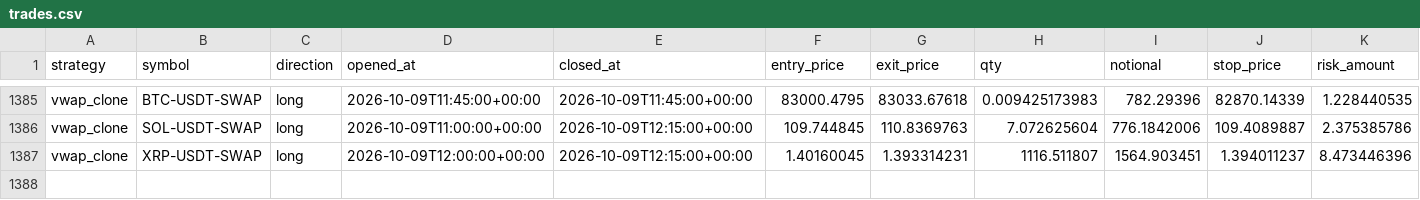
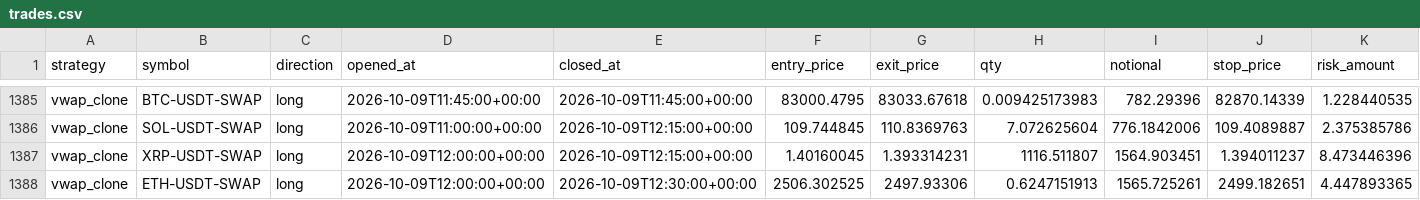
Before and after one commit to klonnist/crypto-paper-bot, a CSV file: ledgers_scalp/vwap_clone/trades.csv, drawn as a sheet; only a part is shown, gaps mark what is left out; rows hold the shown columns only; the diff names each change by its address in the sheet, - before the commit and + after, or states it on an @@ line.

```diff
--- a/ledgers_scalp/vwap_clone/trades.csv
+++ b/ledgers_scalp/vwap_clone/trades.csv
+row 1388: vwap_clone | ETH-USDT-SWAP | long | 2026-10-09T12:00:00+00:00 | 2026-10-09T12:30:00+00:00 | 2506.302525 | 2497.93306 | 0.6247151913 | 1565.725261 | 2499.182651 | 4.447893365
```
Also changed, not shown: ledgers_scalp/scalp_fixed/equity.csv, ledgers_scalp/scalp_patient/equity.csv, 9 other files.
